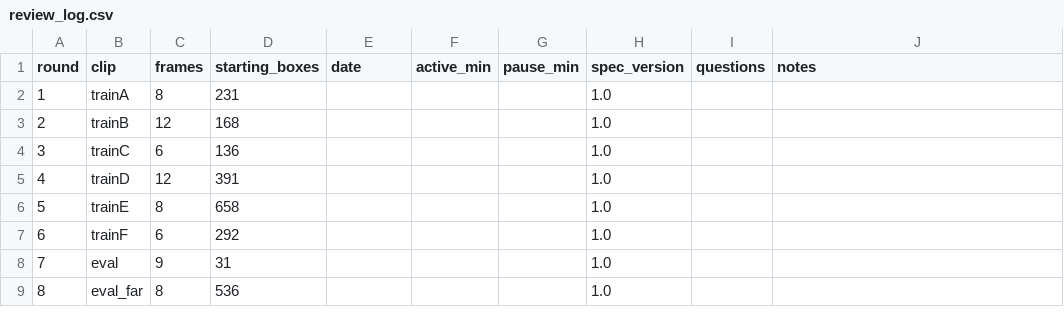
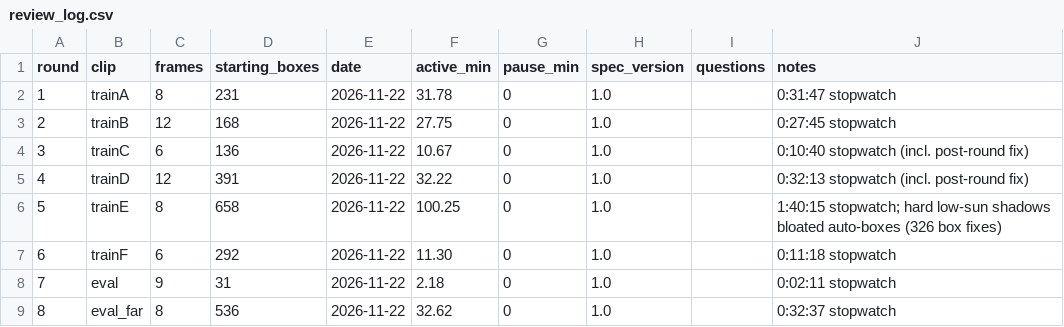
Before and after one commit to zolotkostyle-ux/aerial-vehicle-detection, a CSV file: docs/review_log.csv, drawn as a sheet.

Commit message:
Complete 8-round human review (3,002 vehicles), QC report, and final README

```diff
--- a/docs/review_log.csv
+++ b/docs/review_log.csv
@@ -1,9 +1,9 @@
 round,clip,frames,starting_boxes,date,active_min,pause_min,spec_version,questions,notes
-1,trainA,8,231,,,,1.0,,
-2,trainB,12,168,,,,1.0,,
-3,trainC,6,136,,,,1.0,,
-4,trainD,12,391,,,,1.0,,
-5,trainE,8,658,,,,1.0,,
-6,trainF,6,292,,,,1.0,,
-7,eval,9,31,,,,1.0,,
-8,eval_far,8,536,,,,1.0,,
+1,trainA,8,231,2026-11-22,31.78,0,1.0,,0:31:47 stopwatch
+2,trainB,12,168,2026-11-22,27.75,0,1.0,,0:27:45 stopwatch
+3,trainC,6,136,2026-11-22,10.67,0,1.0,,0:10:40 stopwatch (incl. post-round fix)
+4,trainD,12,391,2026-11-22,32.22,0,1.0,,0:32:13 stopwatch (incl. post-round fix)
+5,trainE,8,658,2026-11-22,100.25,0,1.0,,"1:40:15 stopwatch; hard low-sun shadows bloated auto-boxes (326 box fixes)"
+6,trainF,6,292,2026-11-22,11.30,0,1.0,,0:11:18 stopwatch
+7,eval,9,31,2026-11-22,2.18,0,1.0,,0:02:11 stopwatch
+8,eval_far,8,536,2026-11-22,32.62,0,1.0,,0:32:37 stopwatch
```
Also changed, not shown: 7 other files.
